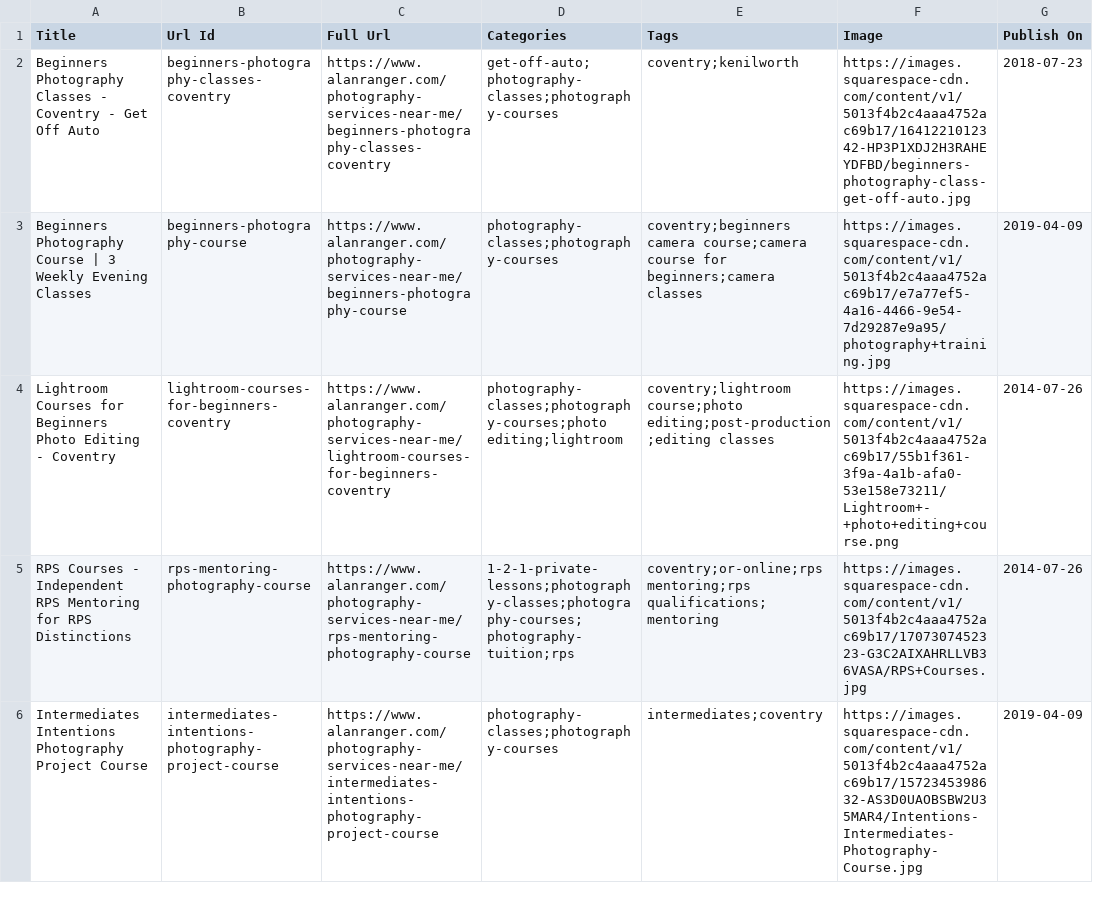
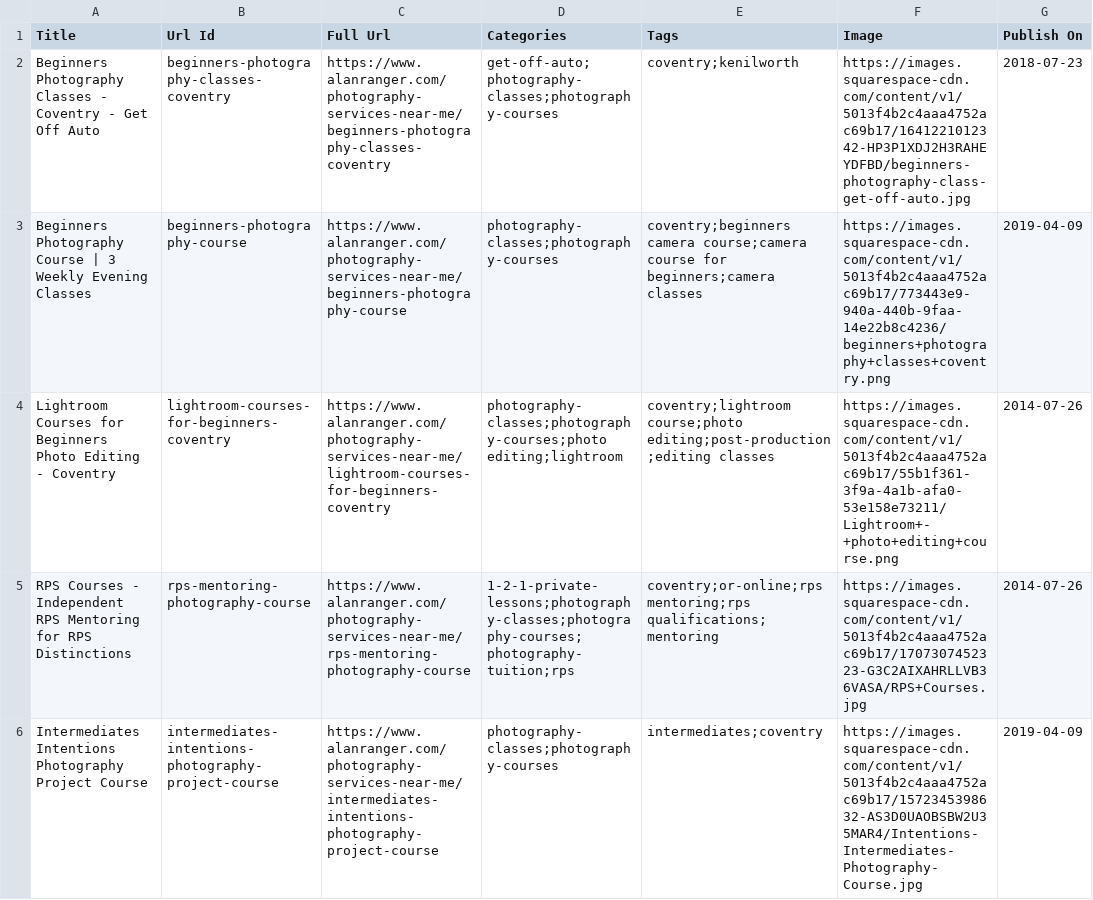
Before and after one commit to alanranger/alan-shared-resources, a CSV file: csv/04-photography-services-courses-mentoring.csv, drawn as a sheet; only a part is shown; the diff covers the shown part only.

```diff
--- a/csv/04-photography-services-courses-mentoring.csv
+++ b/csv/04-photography-services-courses-mentoring.csv
@@ -2,3 +2,3 @@
 "Beginners Photography Classes - Coventry - Get Off Auto","beginners-photography-classes-coventry",https://www.alanranger.com/photography-services-near-me/beginners-photography-classes-coventry,"get-off-auto;photography-classes;photography-courses","coventry;kenilworth","https://images.squarespace-cdn.com/content/v1/5013f4b2c4aaa4752ac69b17/1641221012342-HP3P1XDJ2H3RAHEYDFBD/beginners-photography-class-get-off-auto.jpg","2018-07-23"
-"Beginners Photography Course | 3 Weekly Evening Classes","beginners-photography-course",https://www.alanranger.com/photography-services-near-me/beginners-photography-course,"photography-classes;photography-courses","coventry;beginners camera course;camera course for beginners;camera classes","https://images.squarespace-cdn.com/content/v1/5013f4b2c4aaa4752ac69b17/e7a77ef5-4a16-4466-9e54-7d29287e9a95/photography+training.jpg","2019-04-09"
+"Beginners Photography Course | 3 Weekly Evening Classes","beginners-photography-course",https://www.alanranger.com/photography-services-near-me/beginners-photography-course,"photography-classes;photography-courses","coventry;beginners camera course;camera course for beginners;camera classes","https://images.squarespace-cdn.com/content/v1/5013f4b2c4aaa4752ac69b17/773443e9-940a-440b-9faa-14e22b8c4236/beginners+photography+classes+coventry.png","2019-04-09"
 "Lightroom Courses for Beginners Photo Editing - Coventry","lightroom-courses-for-beginners-coventry",https://www.alanranger.com/photography-services-near-me/lightroom-courses-for-beginners-coventry,"photography-classes;photography-courses;photo editing;lightroom","coventry;lightroom course;photo editing;post-production;editing classes","https://images.squarespace-cdn.com/content/v1/5013f4b2c4aaa4752ac69b17/55b1f361-3f9a-4a1b-afa0-53e158e73211/Lightroom+-+photo+editing+course.png","2014-07-26"
```
Also changed, not shown: 1 added row, 1 removed row, 1 moved row and 4 edited cells elsewhere in this file, csv/01-blog-posts.csv, csv/02-beginners-photography-lessons.csv, 2 other files.
